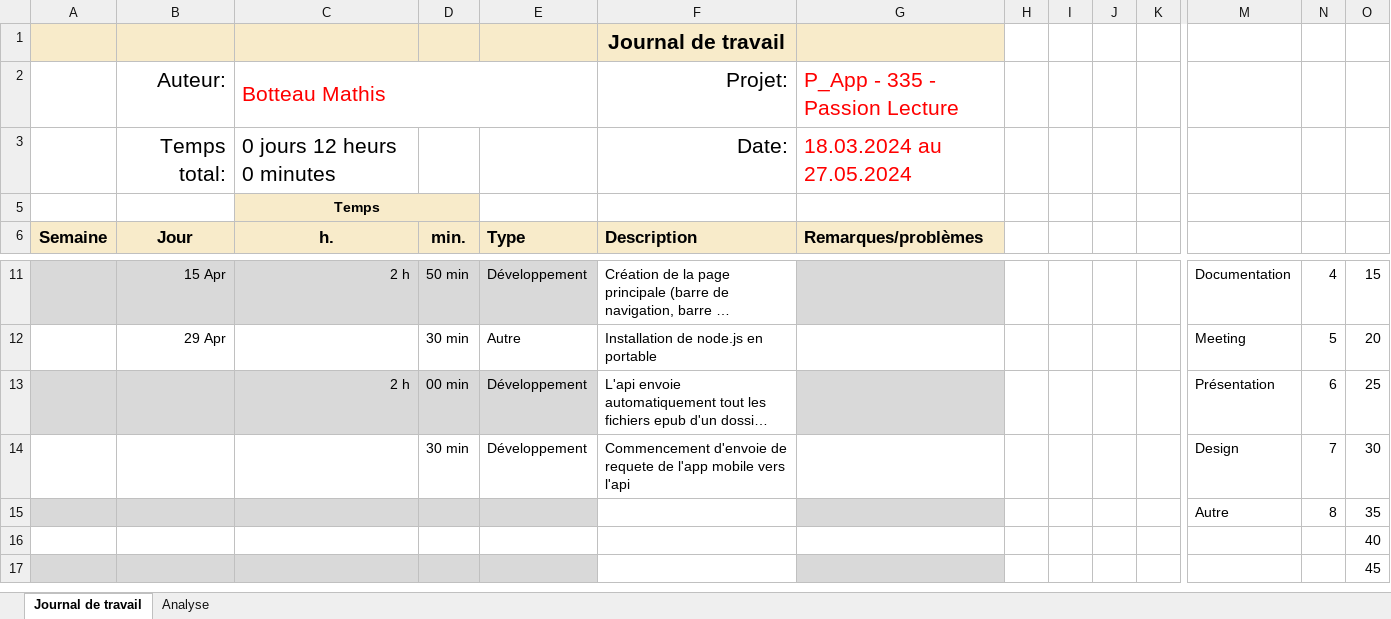
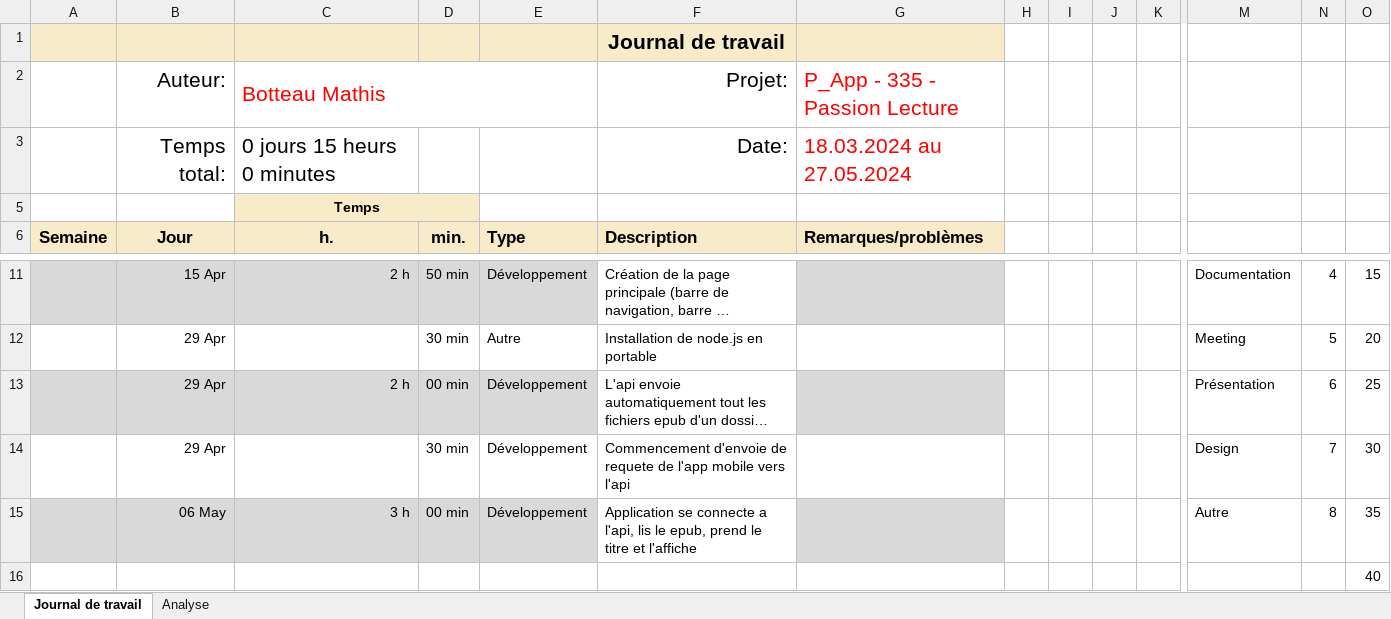
Before and after one commit to Froglaprod/P_AppMobile, an Excel workbook: Documents/Journal-de-Travail_BotteauMathis.xlsx, sheet Journal de travail, drawn as a sheet; only a part is shown, gaps mark what is left out; the shorter side is filled out with more unchanged rows; long unchanged cells end in …; values as stored, in another font and other column widths than the file's, no borders; conditional formats and table styles not drawn; removed rows and columns are numbered as before the commit, all else as after; rows hold the shown columns only; the diff names each change by its address in the sheet, - before the commit and + after, or states it on an @@ line.

Commit message:
Update Journal-de-Travail_BotteauMathis.xlsx

```diff
--- a/Documents/Journal-de-Travail_BotteauMathis.xlsx (sheet Journal de travail)
+++ b/Documents/Journal-de-Travail_BotteauMathis.xlsx (sheet Journal de travail)
-C3 (h.): 0 jours 12 heurs 0 minutes
+C3 (h.): 0 jours 15 heurs 0 minutes
-B13:B14 (Jour): (empty)
+B13:B14 (Jour): 29 Apr
-row 15:  |  |  |  |  |  |  |  |  |  |  | Autre | 8 | 35
+row 15:  | 06 May | 3 h | 00 min | Développement | Application se connecte a l'api, lis le epub, prend le titre et l'affiche |  |  |  |  |  | Autre | 8 | 35
```
Also changed, not shown: sheet Analyse, hidden cells, charts or pictures.
